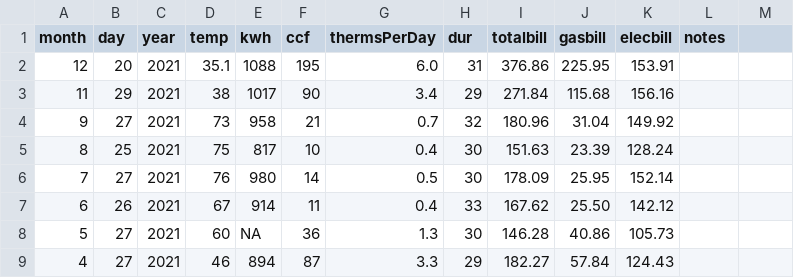
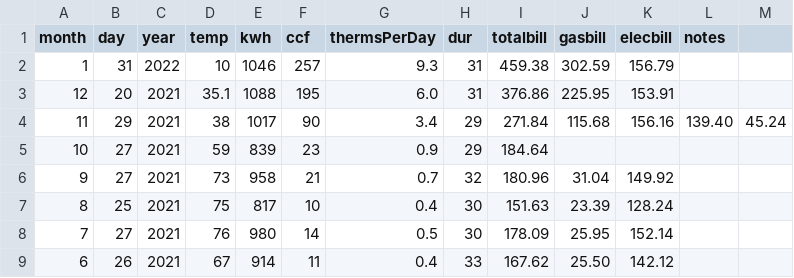
Before and after one commit to dtkaplan/Zcalc, a CSV file: inst/raw_data/utilities-up-to-date.csv, drawn as a sheet; only a part is shown; the shorter side is filled out with more unchanged rows.

```diff
--- a/inst/raw_data/utilities-up-to-date.csv
+++ b/inst/raw_data/utilities-up-to-date.csv
@@ -1,4 +1,6 @@
 month,day,year,temp,kwh,ccf,thermsPerDay,dur,totalbill,gasbill,elecbill,notes
+1,31,2022,10,1046,257,9.3,31, 459.38,302.59,156.79
 12,20,2021,35.1,1088,195,6.0,31,376.86,225.95,153.91
-11,29,2021,38,1017,90,3.4,29,271.84,115.68,156.16,
+11,29,2021,38,1017,90,3.4,29,271.84,115.68,156.16,139.40,45.24,
+10,27,2021,59,839,23,0.9,29,184.64,
 9,27,2021,73,958,21,0.7,32,180.96,31.04,149.92,
```
Also changed, not shown: 7 other files.
